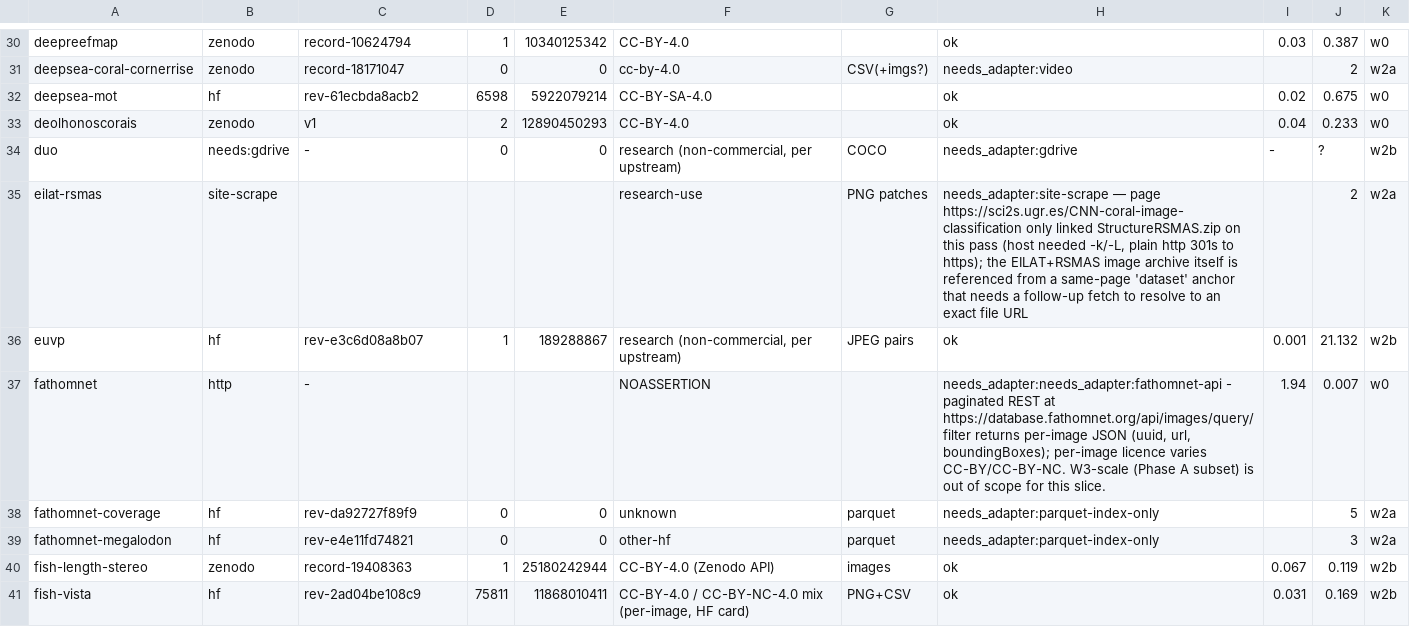
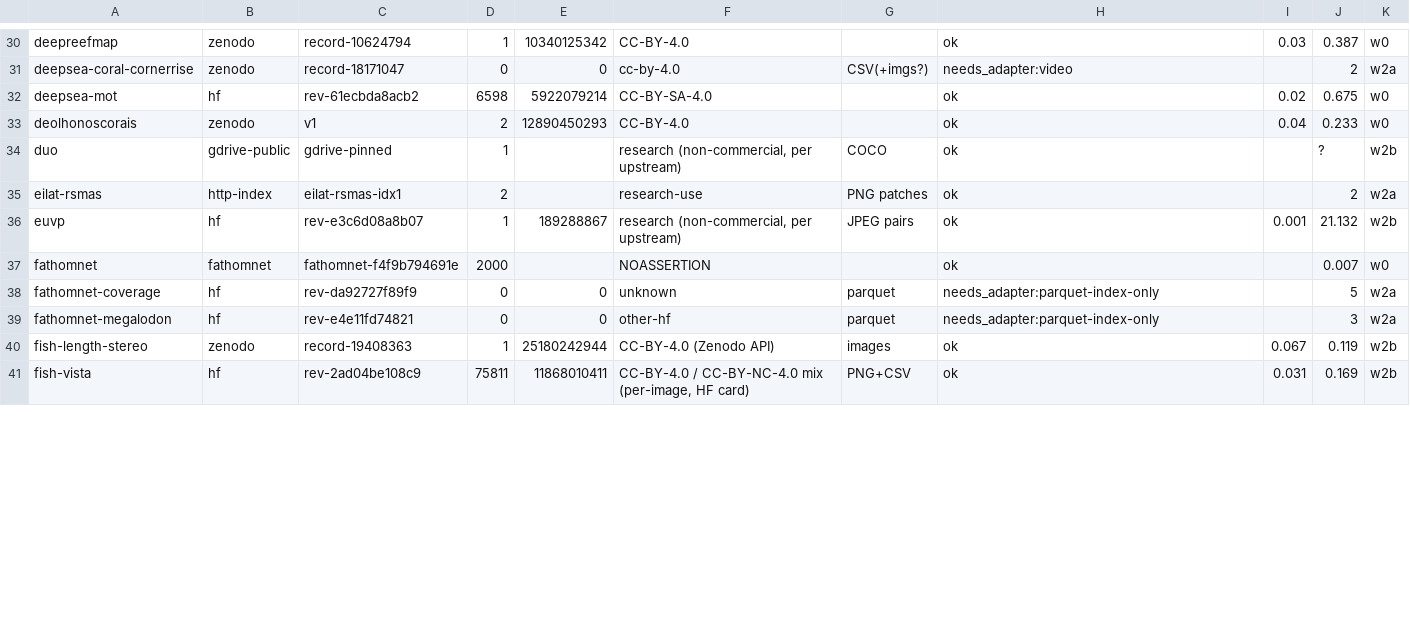
Before and after one commit to reefsupport/marine-data, a TSV file: registry/ingest-specs/_queue.tsv, drawn as a sheet; only a part is shown, gaps mark what is left out; the diff covers the shown part only.

```diff
--- a/registry/ingest-specs/_queue.tsv
+++ b/registry/ingest-specs/_queue.tsv
@@ -33,6 +33,6 @@ deepsea-mot	hf	rev-61ecbda8acb2	6598	5922079214	CC-BY-SA-4.0		ok	0.02	0.675	w0
 deolhonoscorais	zenodo	v1	2	12890450293	CC-BY-4.0		ok	0.04	0.233	w0
-duo	needs:gdrive	-	0	0	research (non-commercial, per upstream)	COCO	needs_adapter:gdrive	-	?	w2b
-eilat-rsmas	site-scrape				research-use	PNG patches	needs_adapter:site-scrape — page https://sci2s.ugr.es/CNN-coral-image-classification only linked StructureRSMAS.zip on this pass (host needed -k/-L, plain http 301s to https); the EILAT+RSMAS image archive itself is referenced from a same-page 'dataset' anchor that needs a follow-up fetch to resolve to an exact file URL		2	w2a
+duo	gdrive-public	gdrive-pinned	1		research (non-commercial, per upstream)	COCO	ok		?	w2b
+eilat-rsmas	http-index	eilat-rsmas-idx1	2		research-use	PNG patches	ok		2	w2a
 euvp	hf	rev-e3c6d08a8b07	1	189288867	research (non-commercial, per upstream)	JPEG pairs	ok	0.001	21.132	w2b
-fathomnet	http	-			NOASSERTION		needs_adapter:needs_adapter:fathomnet-api - paginated REST at https://database.fathomnet.org/api/images/query/filter returns per-image JSON (uuid, url, boundingBoxes); per-image licence varies CC-BY/CC-BY-NC. W3-scale (Phase A subset) is out of scope for this slice.	1.94	0.007	w0
+fathomnet	fathomnet	fathomnet-f4f9b794691e	2000		NOASSERTION		ok		0.007	w0
 fathomnet-coverage	hf	rev-da92727f89f9	0	0	unknown	parquet	needs_adapter:parquet-index-only		5	w2a
```
Also changed, not shown: 68 edited cells elsewhere in this file, 27 other files.
